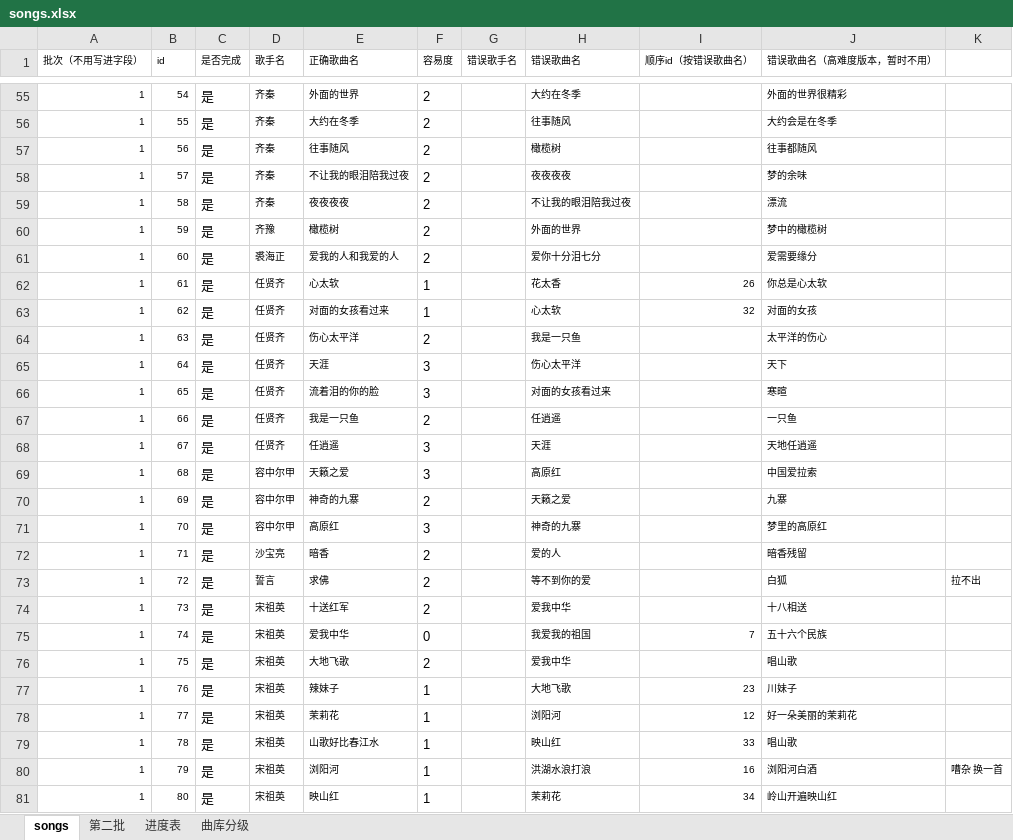
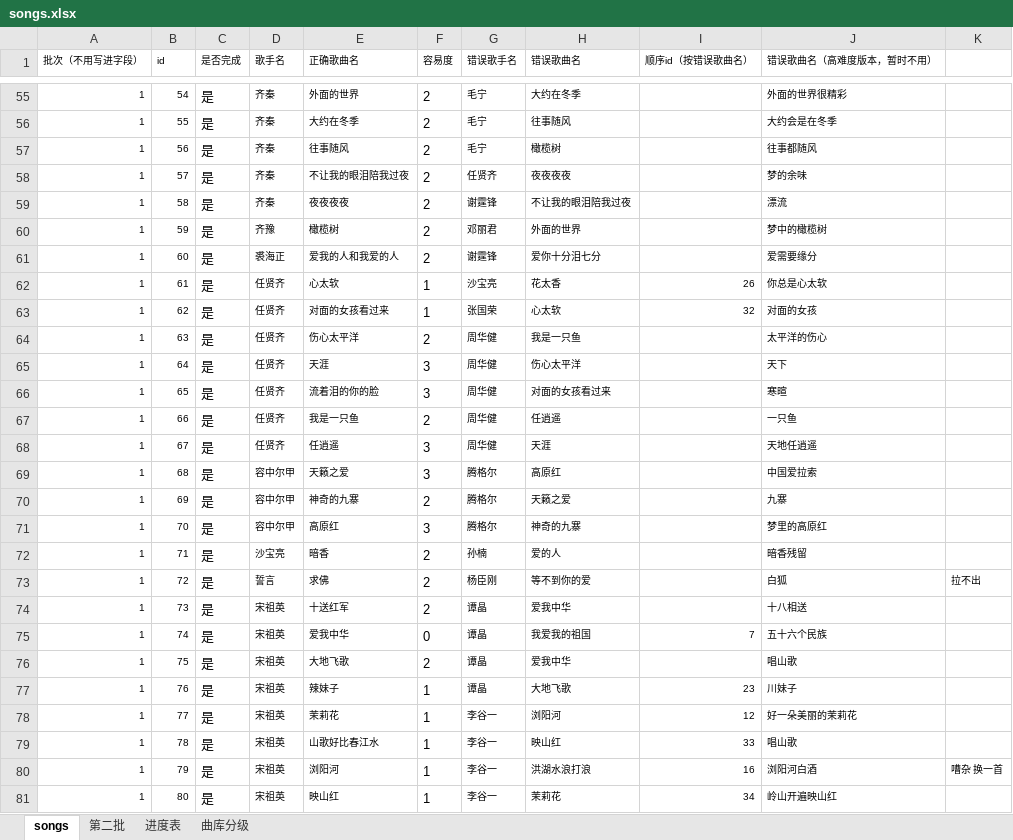
Before and after one commit to bluedazzle/riddle_common, an Excel workbook: question/management/commands/songs.xlsx, sheet songs, drawn as a sheet; only a part is shown, gaps mark what is left out; values as stored, in another font and other column widths than the file's, no borders; the diff covers the shown part only; the diff names each change by its address in the sheet, - before the commit and + after, or states it on an @@ line.

```diff
--- a/question/management/commands/songs.xlsx (sheet songs)
+++ b/question/management/commands/songs.xlsx (sheet songs)
-G55:G57 (错误歌手名): (empty)
+G55:G57 (错误歌手名): 毛宁
-G58 (错误歌手名): (empty)
+G58 (错误歌手名): 任贤齐
-G59 (错误歌手名): (empty)
+G59 (错误歌手名): 谢霆锋
-G60 (错误歌手名): (empty)
+G60 (错误歌手名): 邓丽君
-G61 (错误歌手名): (empty)
+G61 (错误歌手名): 谢霆锋
-G62 (错误歌手名): (empty)
+G62 (错误歌手名): 沙宝亮
-G63 (错误歌手名): (empty)
+G63 (错误歌手名): 张国荣
-G64:G68 (错误歌手名): (empty)
+G64:G68 (错误歌手名): 周华健
-G69:G71 (错误歌手名): (empty)
+G69:G71 (错误歌手名): 腾格尔
-G72 (错误歌手名): (empty)
+G72 (错误歌手名): 孙楠
-G73 (错误歌手名): (empty)
+G73 (错误歌手名): 杨臣刚
-G74:G77 (错误歌手名): (empty)
+G74:G77 (错误歌手名): 谭晶
-G78:G81 (错误歌手名): (empty)
+G78:G81 (错误歌手名): 李谷一
```
Also changed, not shown: 351 edited cells elsewhere in this sheet.
